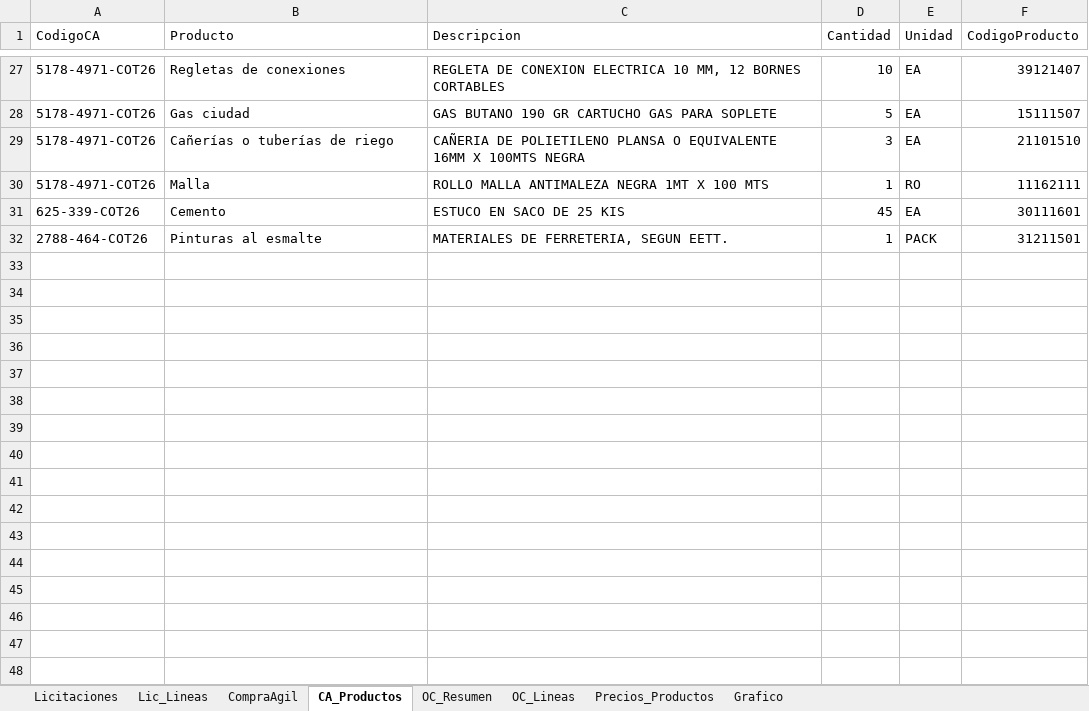
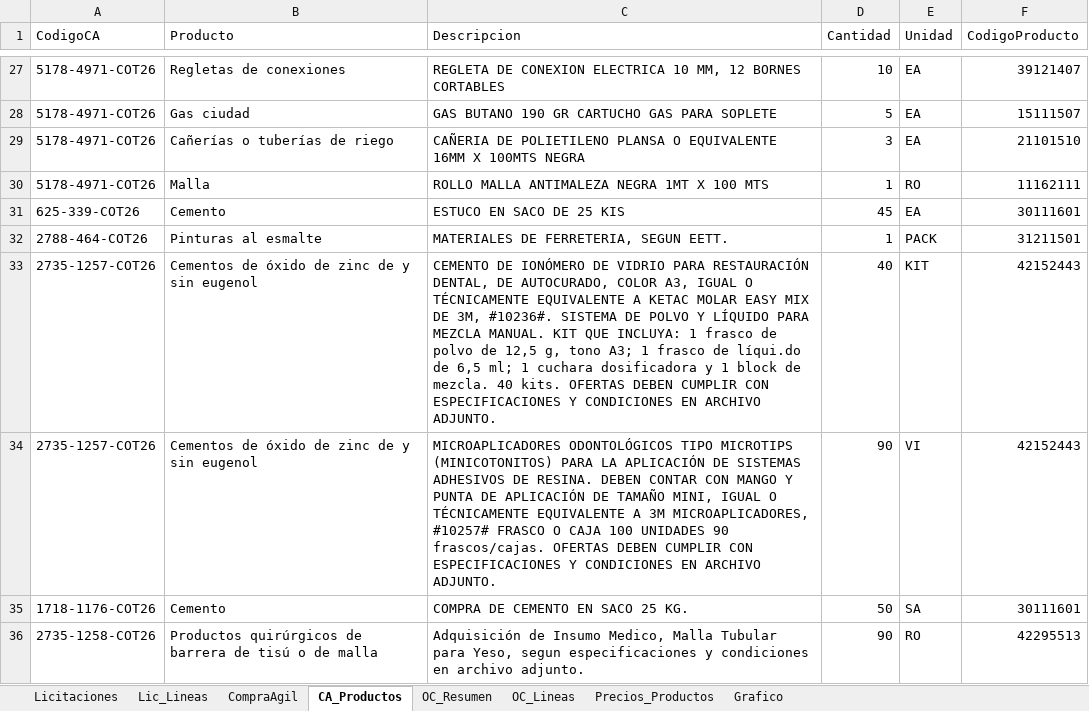
Before and after one commit to tchavarri/monitor-mercado-publico, an Excel workbook: docs/mercado_publico_construccion_RM.xlsx, sheet CA_Productos, drawn as a sheet; only a part is shown, gaps mark what is left out; values as stored, in another font and other column widths than the file's, no borders; the diff names each change by its address in the sheet, - before the commit and + after, or states it on an @@ line.

```diff
--- a/docs/mercado_publico_construccion_RM.xlsx (sheet CA_Productos)
+++ b/docs/mercado_publico_construccion_RM.xlsx (sheet CA_Productos)
+row 33: 2735-1257-COT26 | Cementos de óxido de zinc de y sin eugenol | CEMENTO DE IONÓMERO DE VIDRIO PARA RESTAURACIÓN DENTAL, DE AUTOCURADO, COLOR A3, IGUAL O TÉCNICAMENTE EQUIVALENTE A KETAC MOLAR EASY MIX DE 3M, #10236#. SISTEMA DE POLVO Y LÍQUIDO PARA MEZCLA MANUAL. KIT QUE INCLUYA: 1 frasco de polvo de 12,5 g, tono A3; 1 frasco de líqui.do de 6,5 ml; 1 cuchara dosificadora y 1 block de mezcla. 40 kits. OFERTAS DEBEN CUMPLIR CON ESPECIFICACIONES Y CONDICIONES EN ARCHIVO ADJUNTO. | 40 | KIT | 42152443
+row 34: 2735-1257-COT26 | Cementos de óxido de zinc de y sin eugenol | MICROAPLICADORES ODONTOLÓGICOS TIPO MICROTIPS (MINICOTONITOS) PARA LA APLICACIÓN DE SISTEMAS ADHESIVOS DE RESINA. DEBEN CONTAR CON MANGO Y PUNTA DE APLICACIÓN DE TAMAÑO MINI, IGUAL O TÉCNICAMENTE EQUIVALENTE A 3M MICROAPLICADORES, #10257# FRASCO O CAJA 100 UNIDADES 90 frascos/cajas. OFERTAS DEBEN CUMPLIR CON ESPECIFICACIONES Y CONDICIONES EN ARCHIVO ADJUNTO. | 90 | VI | 42152443
+row 35: 1718-1176-COT26 | Cemento | COMPRA DE CEMENTO EN SACO 25 KG. | 50 | SA | 30111601
+row 36: 2735-1258-COT26 | Productos quirúrgicos de barrera de tisú o de malla | Adquisición de Insumo Medico, Malla Tubular para Yeso, segun especificaciones y condiciones en archivo adjunto. | 90 | RO | 42295513
```
Also changed, not shown: sheet OC_Lineas, sheet Precios_Productos, sheet OC_Resumen, sheet CompraAgil, 1 other file.
